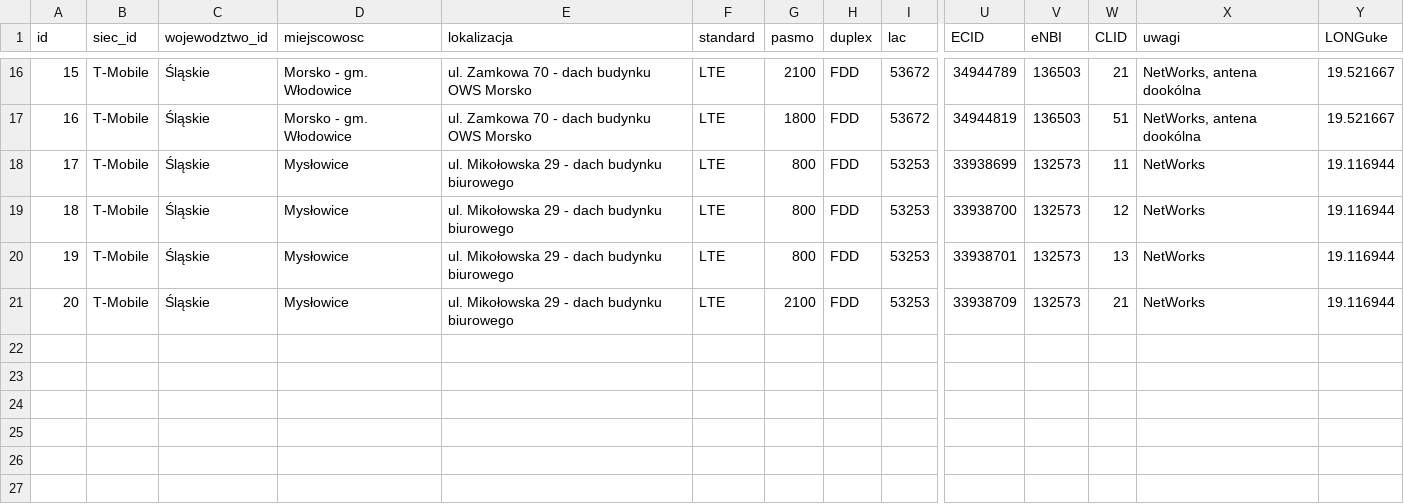
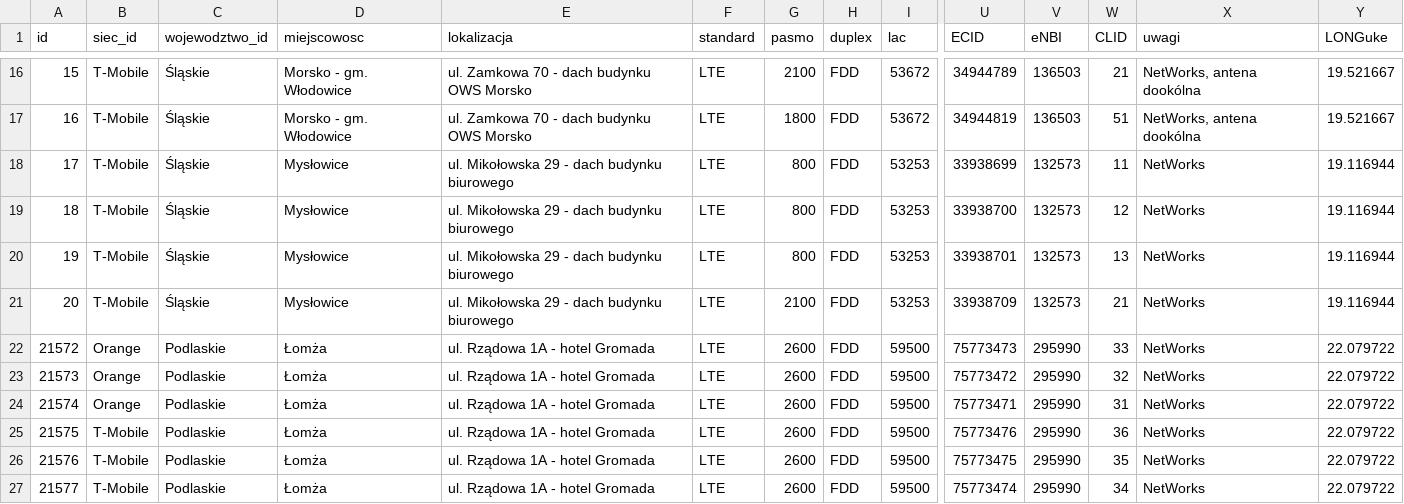
Before and after one commit to Merituum/mnsm_BTS_map, a CSV file: test_lomza.csv, drawn as a sheet; only a part is shown, gaps mark what is left out; rows hold the shown columns only; the diff names each change by its address in the sheet, - before the commit and + after, or states it on an @@ line.

Commit message:
Test LOMZA

```diff
--- a/test_lomza.csv
+++ b/test_lomza.csv
+row 22: 21572 | Orange | Podlaskie | Łomża | ul. Rządowa 1A - hotel Gromada | LTE | 2600 | FDD | 59500 | 75773473 | 295990 | 33 | NetWorks | 22.079722
+row 23: 21573 | Orange | Podlaskie | Łomża | ul. Rządowa 1A - hotel Gromada | LTE | 2600 | FDD | 59500 | 75773472 | 295990 | 32 | NetWorks | 22.079722
+row 24: 21574 | Orange | Podlaskie | Łomża | ul. Rządowa 1A - hotel Gromada | LTE | 2600 | FDD | 59500 | 75773471 | 295990 | 31 | NetWorks | 22.079722
+row 25: 21575 | T-Mobile | Podlaskie | Łomża | ul. Rządowa 1A - hotel Gromada | LTE | 2600 | FDD | 59500 | 75773476 | 295990 | 36 | NetWorks | 22.079722
+row 26: 21576 | T-Mobile | Podlaskie | Łomża | ul. Rządowa 1A - hotel Gromada | LTE | 2600 | FDD | 59500 | 75773475 | 295990 | 35 | NetWorks | 22.079722
+row 27: 21577 | T-Mobile | Podlaskie | Łomża | ul. Rządowa 1A - hotel Gromada | LTE | 2600 | FDD | 59500 | 75773474 | 295990 | 34 | NetWorks | 22.079722
```
Also changed, not shown: 1 other file.
